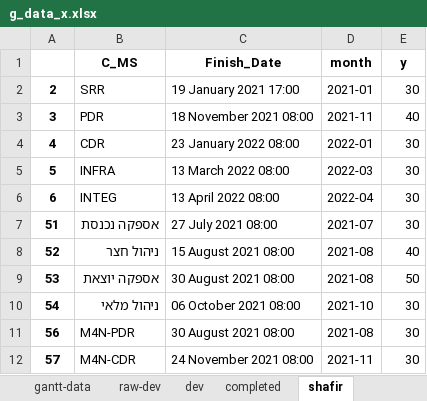
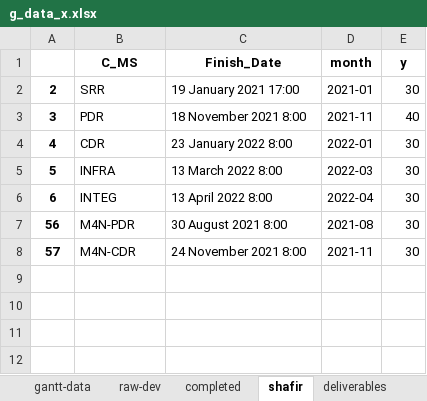
Before and after one commit to stephank007/phase3, an Excel workbook: assets/data/_out/g_data_x.xlsx, sheet shafir, drawn as a sheet; values as stored, in another font and other column widths than the file's, no borders; removed rows and columns are numbered as before the commit, all else as after; the diff names each change by its address in the sheet, - before the commit and + after, or states it on an @@ line.

```diff
--- a/assets/data/_out/g_data_x.xlsx (sheet shafir)
+++ b/assets/data/_out/g_data_x.xlsx (sheet shafir)
-sheet tab: dev
-C3 (Finish_Date): 18 November 2021 08:00
+C3 (Finish_Date): 18 November 2021 8:00
-C4 (Finish_Date): 23 January 2022 08:00
+C4 (Finish_Date): 23 January 2022 8:00
-C5 (Finish_Date): 13 March 2022 08:00
+C5 (Finish_Date): 13 March 2022 8:00
-C6 (Finish_Date): 13 April 2022 08:00
+C6 (Finish_Date): 13 April 2022 8:00
-row 7: 51 | אספקה נכנסת | 27 July 2021 08:00 | 2021-07 | 30
-row 8: 52 | ניהול חצר | 15 August 2021 08:00 | 2021-08 | 40
-row 9: 53 | אספקה יוצאת | 30 August 2021 08:00 | 2021-08 | 50
-row 10: 54 | ניהול מלאי | 06 October 2021 08:00 | 2021-10 | 30
-C7 (Finish_Date): 30 August 2021 08:00
+C7 (Finish_Date): 30 August 2021 8:00
-C8 (Finish_Date): 24 November 2021 08:00
+C8 (Finish_Date): 24 November 2021 8:00
```
Also changed, not shown: sheet raw-gantt-data, sheet raw-dev, sheet gantt-data, sheet deliverables, sheet completed, other sheet tabs, assets/data/_in/requirements-shortlist.xlsx, assets/data/_in/requirements.xlsx, 35 other files.
